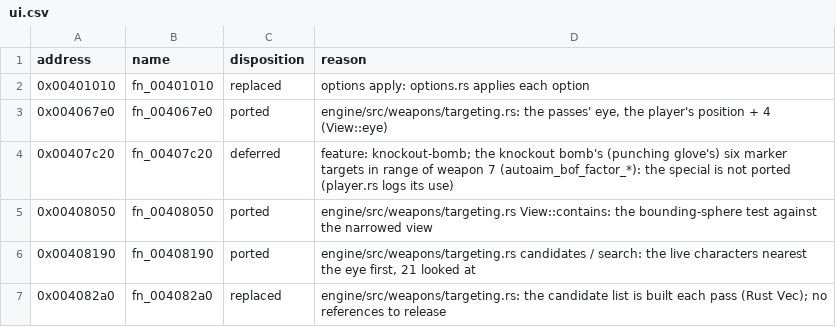
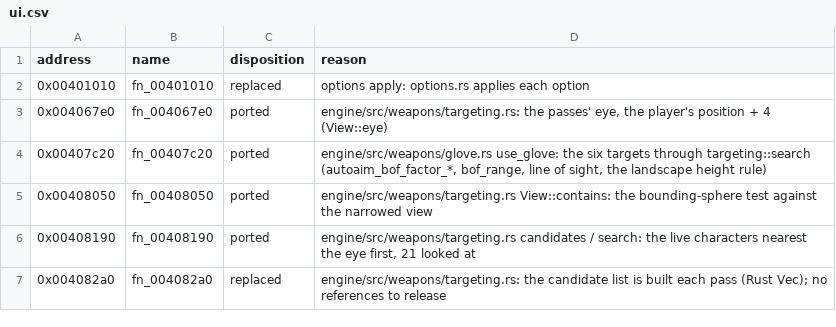
Before and after one commit to NikhilVerma/armed-and-dangerous-recomp, a CSV file: docs/port/ui.csv, drawn as a sheet; only a part is shown.

```diff
--- a/docs/port/ui.csv
+++ b/docs/port/ui.csv
@@ -3,3 +3,3 @@ address,name,disposition,reason
 0x004067e0,fn_004067e0,ported,"engine/src/weapons/targeting.rs: the passes' eye, the player's position + 4 (View::eye)"
-0x00407c20,fn_00407c20,deferred,"feature: knockout-bomb; the knockout bomb's (punching glove's) six marker targets in range of weapon 7 (autoaim_bof_factor_*): the special is not ported (player.rs logs its use)"
+0x00407c20,fn_00407c20,ported,"engine/src/weapons/glove.rs use_glove: the six targets through targeting::search (autoaim_bof_factor_*, bof_range, line of sight, the landscape height rule)"
 0x00408050,fn_00408050,ported,engine/src/weapons/targeting.rs View::contains: the bounding-sphere test against the narrowed view
```
Also changed, not shown: docs/port/ai.csv, docs/port/features.csv, 17 other files.
